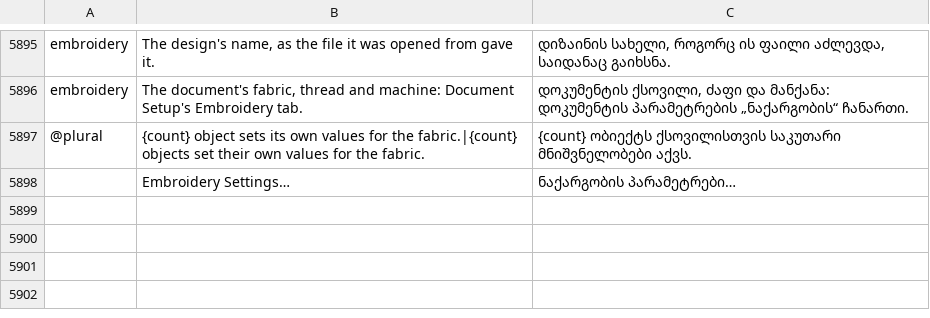
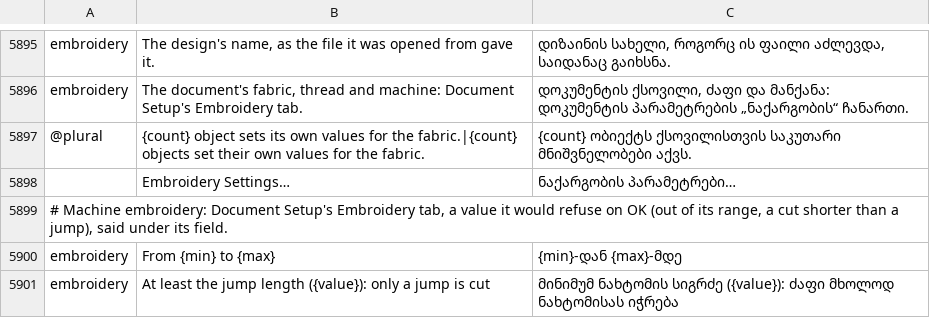
Before and after one commit to przbat-public/vectorcraft-stitch, a TSV file: crates/ui-egui/src/i18n/ka.tsv, drawn as a sheet; only a part is shown, gaps mark what is left out; the diff names each change by its address in the sheet, - before the commit and + after, or states it on an @@ line.

```diff
--- a/crates/ui-egui/src/i18n/ka.tsv
+++ b/crates/ui-egui/src/i18n/ka.tsv
+row 5899: # Machine embroidery: Document Setup's Embroidery tab, a value it would refuse on OK (out of its range, a cut shorter than a jump), said under its field.
+row 5900: embroidery | From {min} to {max} | {min}-დან {max}-მდე
+row 5901: embroidery | At least the jump length ({value}): only a jump is cut | მინიმუმ ნახტომის სიგრძე ({value}): ძაფი მხოლოდ ნახტომისას იჭრება
```
Also changed, not shown: crates/ui-egui/src/i18n/bg.tsv, crates/ui-egui/src/i18n/el.tsv, 26 other files.
